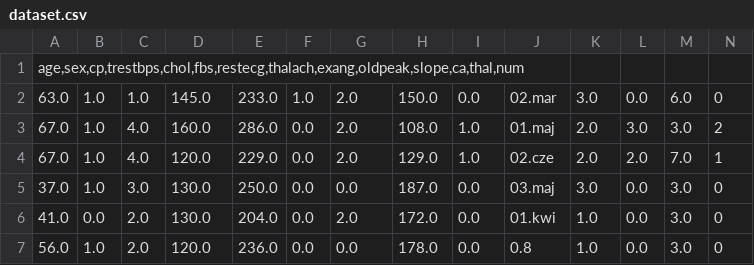
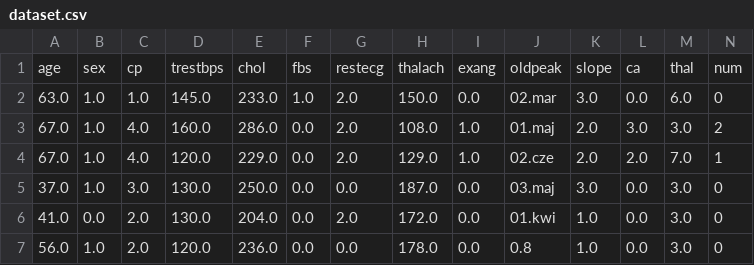
Before and after one commit to xdagadsx1/analiza, a CSV file: dataset.csv, drawn as a sheet; only a part is shown; removed rows and columns are numbered as before the commit, all else as after; the diff names each change by its address in the sheet, - before the commit and + after, or states it on an @@ line.

Commit message:
Update dataset.csv

```diff
--- a/dataset.csv
+++ b/dataset.csv
-row 1: age,sex,cp,trestbps,chol,fbs,restecg,thalach,exang,oldpeak,slope,ca,thal,num
+row 1: age | sex | cp | trestbps | chol | fbs | restecg | thalach | exang | oldpeak | slope | ca | thal | num
```
